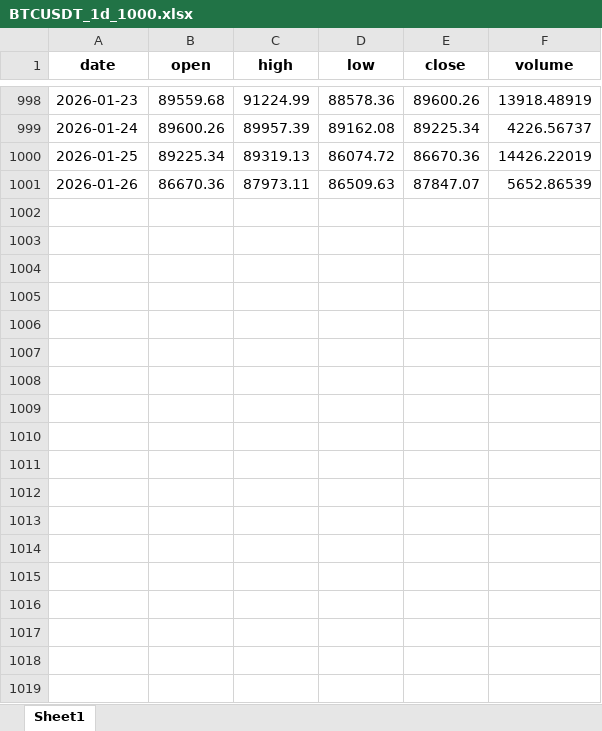
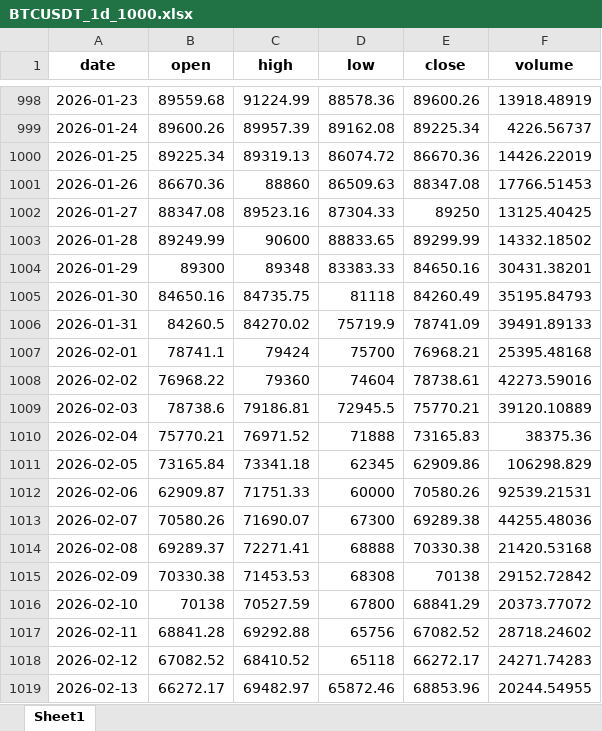
Before and after one commit to klineodyssey/kline-odyssey, an Excel workbook: K線西遊記/kline-btc/master/BTCUSDT_1d_1000.xlsx, sheet Sheet1, drawn as a sheet; only a part is shown, gaps mark what is left out; values as stored, in another font and other column widths than the file's, no borders; the diff covers the shown part only; the diff names each change by its address in the sheet, - before the commit and + after, or states it on an @@ line.

```diff
--- a/K線西遊記/kline-btc/master/BTCUSDT_1d_1000.xlsx (sheet Sheet1)
+++ b/K線西遊記/kline-btc/master/BTCUSDT_1d_1000.xlsx (sheet Sheet1)
-C1001 (high): 87973.11
+C1001 (high): 88860
-E1001 (close): 87847.07
+E1001 (close): 88347.08
-F1001 (volume): 5652.86539
+F1001 (volume): 17766.51453
+row 1002: 2026-01-27 | 88347.08 | 89523.16 | 87304.33 | 89250 | 13125.40425
+row 1003: 2026-01-28 | 89249.99 | 90600 | 88833.65 | 89299.99 | 14332.18502
+row 1004: 2026-01-29 | 89300 | 89348 | 83383.33 | 84650.16 | 30431.38201
+row 1005: 2026-01-30 | 84650.16 | 84735.75 | 81118 | 84260.49 | 35195.84793
+row 1006: 2026-01-31 | 84260.5 | 84270.02 | 75719.9 | 78741.09 | 39491.89133
+row 1007: 2026-02-01 | 78741.1 | 79424 | 75700 | 76968.21 | 25395.48168
+row 1008: 2026-02-02 | 76968.22 | 79360 | 74604 | 78738.61 | 42273.59016
+row 1009: 2026-02-03 | 78738.6 | 79186.81 | 72945.5 | 75770.21 | 39120.10889
+row 1010: 2026-02-04 | 75770.21 | 76971.52 | 71888 | 73165.83 | 38375.36
+row 1011: 2026-02-05 | 73165.84 | 73341.18 | 62345 | 62909.86 | 106298.829
+row 1012: 2026-02-06 | 62909.87 | 71751.33 | 60000 | 70580.26 | 92539.21531
+row 1013: 2026-02-07 | 70580.26 | 71690.07 | 67300 | 69289.38 | 44255.48036
+row 1014: 2026-02-08 | 69289.37 | 72271.41 | 68888 | 70330.38 | 21420.53168
+row 1015: 2026-02-09 | 70330.38 | 71453.53 | 68308 | 70138 | 29152.72842
+row 1016: 2026-02-10 | 70138 | 70527.59 | 67800 | 68841.29 | 20373.77072
+row 1017: 2026-02-11 | 68841.28 | 69292.88 | 65756 | 67082.52 | 28718.24602
+row 1018: 2026-02-12 | 67082.52 | 68410.52 | 65118 | 66272.17 | 24271.74283
+row 1019: 2026-02-13 | 66272.17 | 69482.97 | 65872.46 | 68853.96 | 20244.54955
```
Also changed, not shown: 60 added rows elsewhere in this sheet, K線西遊記/kline-taifex/master/台指近全.xlsx, 1 other file.
